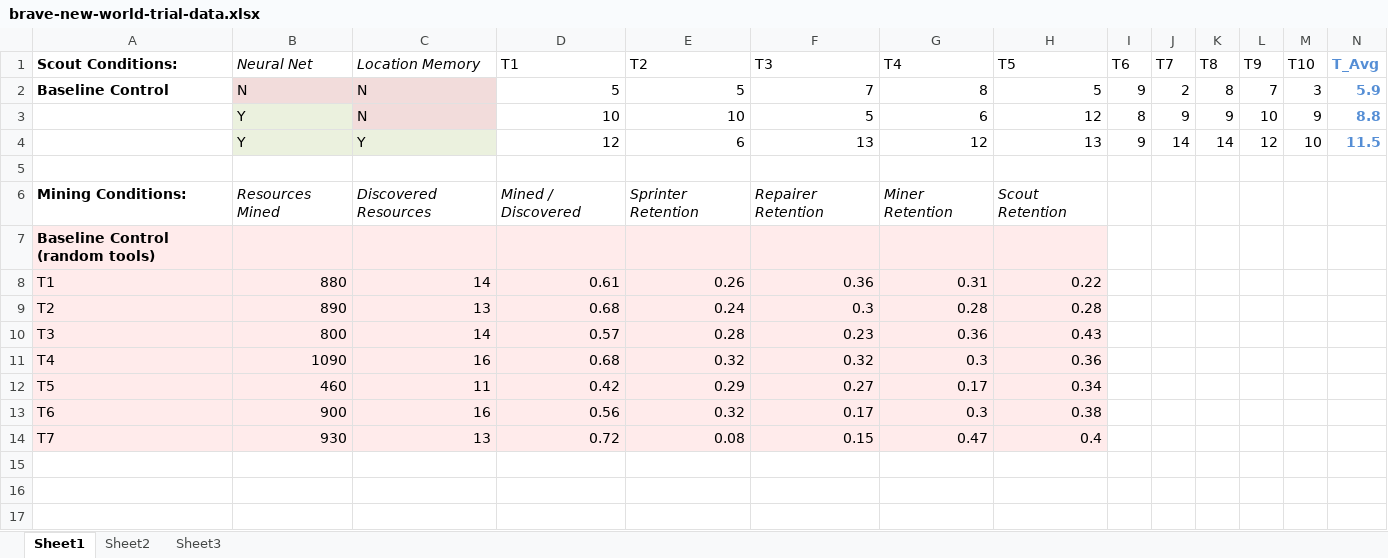
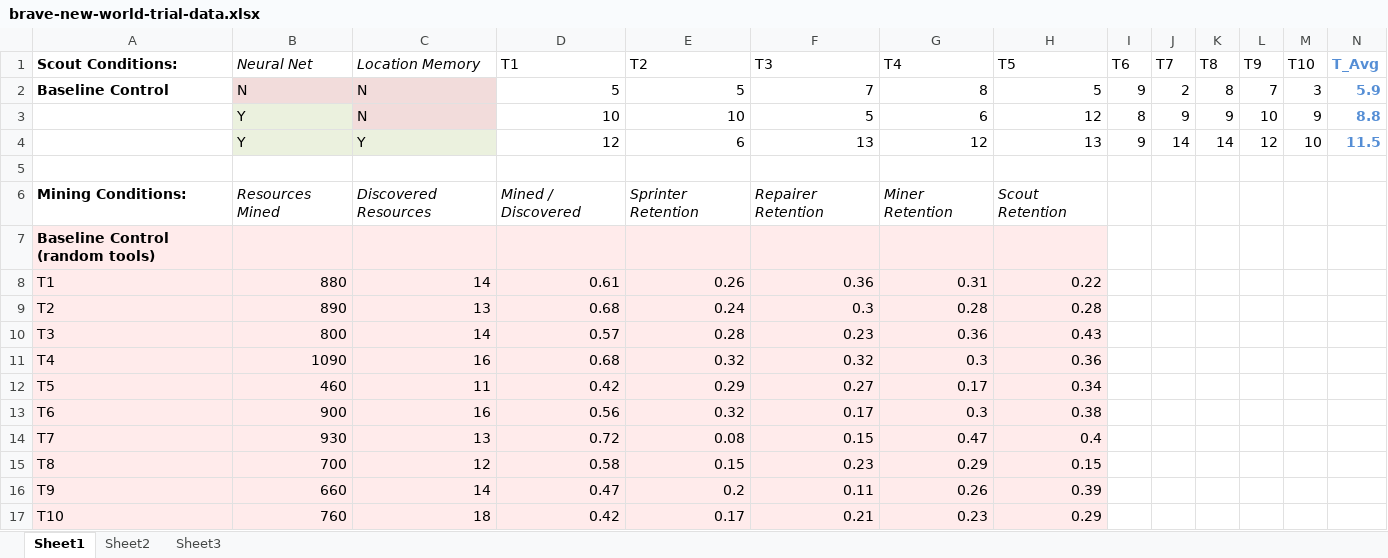
Before and after one commit to Forns/project-brave-new-world, an Excel workbook: doc/data/brave-new-world-trial-data.xlsx, sheet Sheet1, drawn as a sheet; only a part is shown; values as stored, in another font and other column widths than the file's, no borders; rows hold the shown columns only; the diff names each change by its address in the sheet, - before the commit and + after, or states it on an @@ line.

Commit message:
Intermediary commit working on autonomous condition

```diff
--- a/doc/data/brave-new-world-trial-data.xlsx (sheet Sheet1)
+++ b/doc/data/brave-new-world-trial-data.xlsx (sheet Sheet1)
+row 15: T8 | 700 | 12 | 0.58 | 0.15 | 0.23 | 0.29 | 0.15
+row 16: T9 | 660 | 14 | 0.47 | 0.2 | 0.11 | 0.26 | 0.39
+row 17: T10 | 760 | 18 | 0.42 | 0.17 | 0.21 | 0.23 | 0.29
```
Also changed, not shown: 1 other file.
